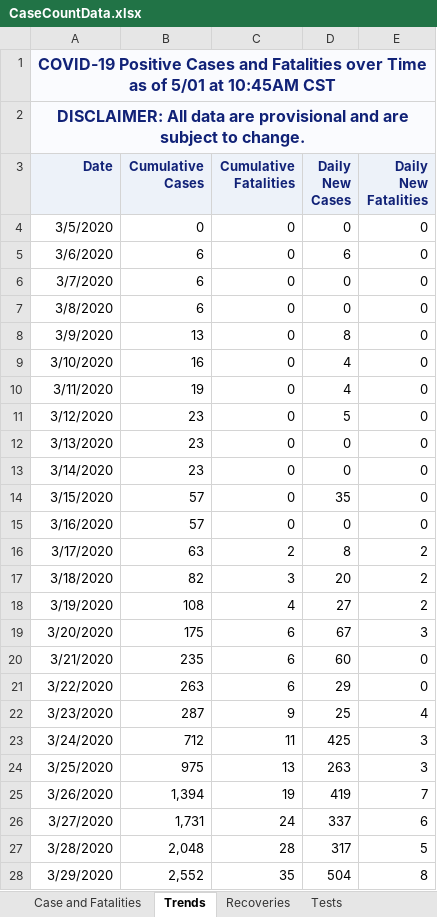
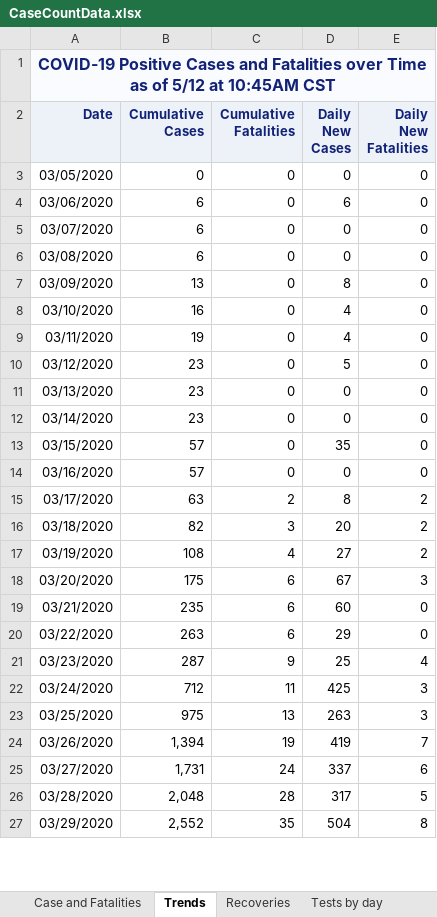
Before and after one commit to mychan24/covid_texas_trend, an Excel workbook: data/CaseCountData.xlsx, sheet Trends, drawn as a sheet; only a part is shown; values as stored, in another font and other column widths than the file's, no borders; removed rows and columns are numbered as before the commit, all else as after; the diff covers the shown part only; the diff names each change by its address in the sheet, - before the commit and + after, or states it on an @@ line.

```diff
--- a/data/CaseCountData.xlsx (sheet Trends)
+++ b/data/CaseCountData.xlsx (sheet Trends)
+sheet tab: Tests by day
-A1 (Date): …as of 5/01 at 10:45AM…
+A1 (Date): …as of 5/12 at 10:45AM…
-row 2: DISCLAIMER: All data are provisional and are subject to change.
-A3 (Date): 3/5/2020
+A3 (Date): 03/05/2020
-A4 (Date): 3/6/2020
+A4 (Date): 03/06/2020
-A5 (Date): 3/7/2020
+A5 (Date): 03/07/2020
-A6 (Date): 3/8/2020
+A6 (Date): 03/08/2020
-A7 (Date): 3/9/2020
+A7 (Date): 03/09/2020
-A8 (Date): 3/10/2020
+A8 (Date): 03/10/2020
-A9 (Date): 3/11/2020
+A9 (Date): 03/11/2020
-A10 (Date): 3/12/2020
+A10 (Date): 03/12/2020
-A11 (Date): 3/13/2020
+A11 (Date): 03/13/2020
-A12 (Date): 3/14/2020
+A12 (Date): 03/14/2020
-A13 (Date): 3/15/2020
+A13 (Date): 03/15/2020
-A14 (Date): 3/16/2020
+A14 (Date): 03/16/2020
-A15 (Date): 3/17/2020
+A15 (Date): 03/17/2020
-A16 (Date): 3/18/2020
+A16 (Date): 03/18/2020
-A17 (Date): 3/19/2020
+A17 (Date): 03/19/2020
-A18 (Date): 3/20/2020
+A18 (Date): 03/20/2020
-A19 (Date): 3/21/2020
+A19 (Date): 03/21/2020
-A20 (Date): 3/22/2020
+A20 (Date): 03/22/2020
-A21 (Date): 3/23/2020
+A21 (Date): 03/23/2020
-A22 (Date): 3/24/2020
+A22 (Date): 03/24/2020
-A23 (Date): 3/25/2020
+A23 (Date): 03/25/2020
-A24 (Date): 3/26/2020
+A24 (Date): 03/26/2020
-A25 (Date): 3/27/2020
+A25 (Date): 03/27/2020
-A26 (Date): 3/28/2020
+A26 (Date): 03/28/2020
-A27 (Date): 3/29/2020
+A27 (Date): 03/29/2020
```
Also changed, not shown: 11 added rows and 33 edited cells elsewhere in this sheet, sheet Case and Fatalities, sheet Cases by Age Group, sheet Fatalities by Age Group, sheet Cases by RaceEthnicity, sheet Fatalities by Race-Ethnicity, sheet Fatalities by Gender, 4 more sheets, other sheet tabs, formulas that keep their value, data/COVID-19CumulativeTestTotalsbyCounty.xlsx, 7 other files.
